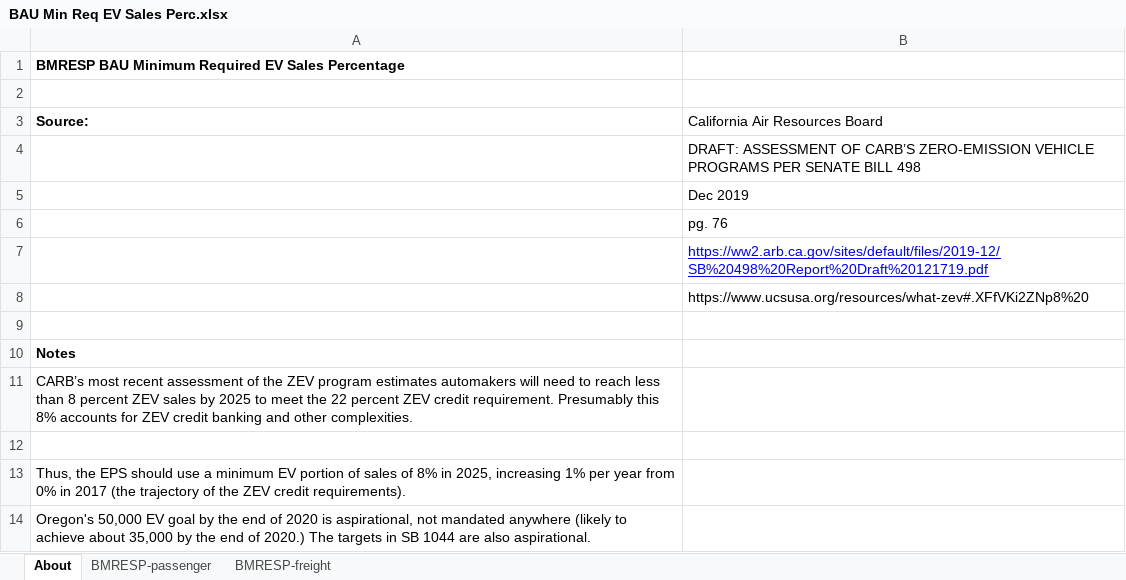
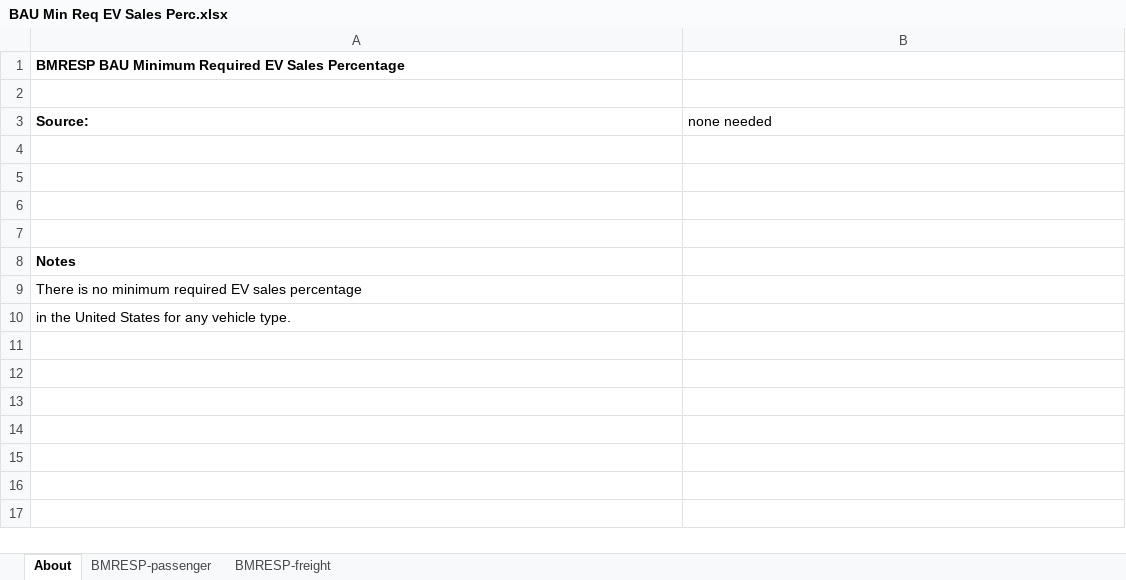
Before and after one commit to EnergyInnovation/eps-oregon, an Excel workbook: InputData/trans/BMRESP/BAU Min Req EV Sales Perc.xlsx, sheet About, drawn as a sheet; values as stored, in another font and other column widths than the file's, no borders; removed rows and columns are numbered as before the commit, all else as after; the diff names each change by its address in the sheet, - before the commit and + after, or states it on an @@ line.

Commit message:
Set required EV sales to 0

```diff
--- a/InputData/trans/BMRESP/BAU Min Req EV Sales Perc.xlsx (sheet About)
+++ b/InputData/trans/BMRESP/BAU Min Req EV Sales Perc.xlsx (sheet About)
-B3: California Air Resources Board
+B3: none needed
-B4 (none needed): DRAFT: ASSESSMENT OF CARB’S ZERO-EMISSION VEHICLE PROGRAMS PER SENATE BILL 498
+B4 (none needed): (empty)
-B5 (none needed): Dec 2019
+B5 (none needed): (empty)
-B6 (none needed): pg. 76
+B6 (none needed): (empty)
-row 7:  | https://ww2.arb.ca.gov/sites/default/files/2019-12/SB%20498%20Report%20Draft%20121719.pdf
-row 8:  | https://www.ucsusa.org/resources/what-zev#.XFfVKi2ZNp8%20
-A9 (Source:): CARB’s most recent assessment of the ZEV program estimates automakers will need to reach less than 8 percent ZEV sales by 2025 to meet the 22 percent ZEV credit requirement. Presumably this 8% accounts for ZEV credit banking and other complexities.
+A9 (Source:): There is no minimum required EV sales percentage
-row 12: (empty)
-A10 (Source:): Thus, the EPS should use a minimum EV portion of sales of 8% in 2025, increasing 1% per year from 0% in 2017 (the trajectory of the ZEV credit requirements).
+A10 (Source:): in the United States for any vehicle type.
-row 14: Oregon's 50,000 EV goal by the end of 2020 is aspirational, not mandated anywhere (likely to achieve about 35,000 by the end of 2020.) The targets in SB 1044 are also aspirational.
```
Also changed, not shown: sheet BMRESP-passenger, sheet BMRESP-freight, 2 other files.
